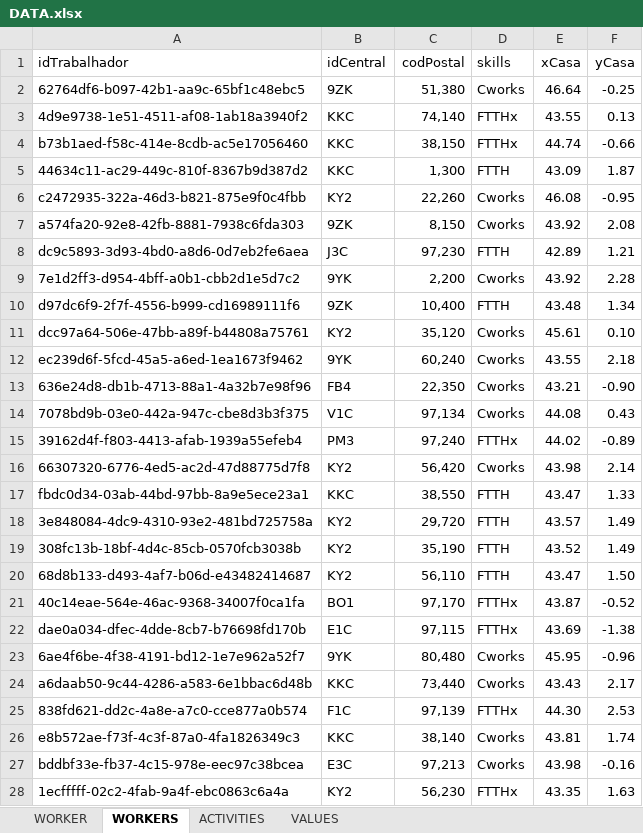
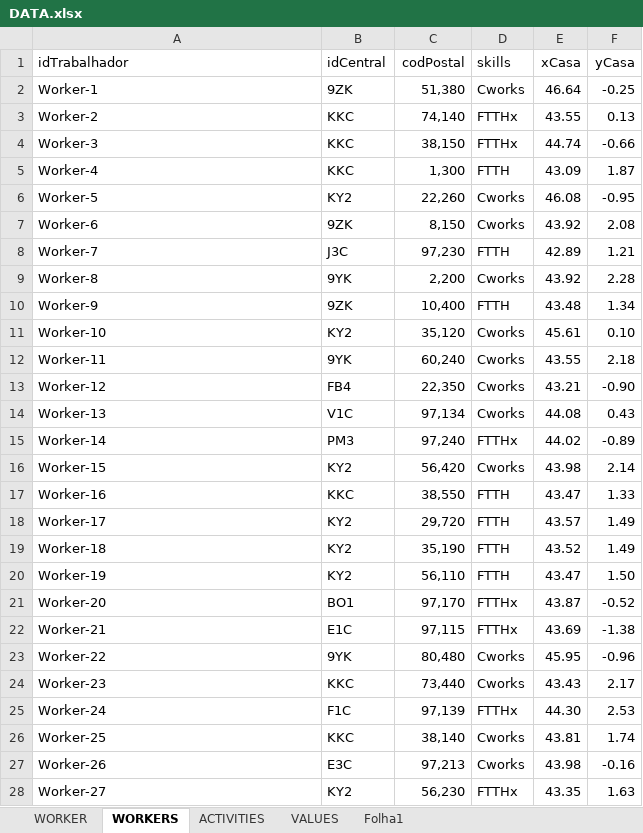
Before and after one commit to Jose-Cartaxo/ProjetoFinal3, an Excel workbook: DATA.xlsx, sheet WORKERS, drawn as a sheet; only a part is shown; values as stored, in another font and other column widths than the file's, no borders; the diff covers the shown part only; the diff names each change by its address in the sheet, - before the commit and + after, or states it on an @@ line.

Commit message:
Compor os Plots, começar o Sôfega, Análise
O melhor se calhar era mesmo importar os dados normalmente, depois quando fosse fazer os Clusters, não fazer por trabalhador, mas sim por Bloco de Trabalho, agora com ainda mais restrições, como marcação, assim os clusters podem ficar mais pequenos, e ainda posso ajustar o tamanho do Cluster conforma a quantidade de Horas do Bloco de trabalho

```diff
--- a/DATA.xlsx (sheet WORKERS)
+++ b/DATA.xlsx (sheet WORKERS)
+sheet tab: Folha1
-A2 (idTrabalhador): 62764df6-b097-42b1-aa9c-65bf1c48ebc5
+A2 (idTrabalhador): Worker-1
-A3 (idTrabalhador): 4d9e9738-1e51-4511-af08-1ab18a3940f2
+A3 (idTrabalhador): Worker-2
-A4 (idTrabalhador): b73b1aed-f58c-414e-8cdb-ac5e17056460
+A4 (idTrabalhador): Worker-3
-A5 (idTrabalhador): 44634c11-ac29-449c-810f-8367b9d387d2
+A5 (idTrabalhador): Worker-4
-A6 (idTrabalhador): c2472935-322a-46d3-b821-875e9f0c4fbb
+A6 (idTrabalhador): Worker-5
-A7 (idTrabalhador): a574fa20-92e8-42fb-8881-7938c6fda303
+A7 (idTrabalhador): Worker-6
-A8 (idTrabalhador): dc9c5893-3d93-4bd0-a8d6-0d7eb2fe6aea
+A8 (idTrabalhador): Worker-7
-A9 (idTrabalhador): 7e1d2ff3-d954-4bff-a0b1-cbb2d1e5d7c2
+A9 (idTrabalhador): Worker-8
-A10 (idTrabalhador): d97dc6f9-2f7f-4556-b999-cd16989111f6
+A10 (idTrabalhador): Worker-9
-A11 (idTrabalhador): dcc97a64-506e-47bb-a89f-b44808a75761
+A11 (idTrabalhador): Worker-10
-A12 (idTrabalhador): ec239d6f-5fcd-45a5-a6ed-1ea1673f9462
+A12 (idTrabalhador): Worker-11
-A13 (idTrabalhador): 636e24d8-db1b-4713-88a1-4a32b7e98f96
+A13 (idTrabalhador): Worker-12
-A14 (idTrabalhador): 7078bd9b-03e0-442a-947c-cbe8d3b3f375
+A14 (idTrabalhador): Worker-13
-A15 (idTrabalhador): 39162d4f-f803-4413-afab-1939a55efeb4
+A15 (idTrabalhador): Worker-14
-A16 (idTrabalhador): 66307320-6776-4ed5-ac2d-47d88775d7f8
+A16 (idTrabalhador): Worker-15
-A17 (idTrabalhador): fbdc0d34-03ab-44bd-97bb-8a9e5ece23a1
+A17 (idTrabalhador): Worker-16
-A18 (idTrabalhador): 3e848084-4dc9-4310-93e2-481bd725758a
+A18 (idTrabalhador): Worker-17
-A19 (idTrabalhador): 308fc13b-18bf-4d4c-85cb-0570fcb3038b
+A19 (idTrabalhador): Worker-18
-A20 (idTrabalhador): 68d8b133-d493-4af7-b06d-e43482414687
+A20 (idTrabalhador): Worker-19
-A21 (idTrabalhador): 40c14eae-564e-46ac-9368-34007f0ca1fa
+A21 (idTrabalhador): Worker-20
-A22 (idTrabalhador): dae0a034-dfec-4dde-8cb7-b76698fd170b
+A22 (idTrabalhador): Worker-21
-A23 (idTrabalhador): 6ae4f6be-4f38-4191-bd12-1e7e962a52f7
+A23 (idTrabalhador): Worker-22
-A24 (idTrabalhador): a6daab50-9c44-4286-a583-6e1bbac6d48b
+A24 (idTrabalhador): Worker-23
-A25 (idTrabalhador): 838fd621-dd2c-4a8e-a7c0-cce877a0b574
+A25 (idTrabalhador): Worker-24
-A26 (idTrabalhador): e8b572ae-f73f-4c3f-87a0-4fa1826349c3
+A26 (idTrabalhador): Worker-25
-A27 (idTrabalhador): bddbf33e-fb37-4c15-978e-eec97c38bcea
+A27 (idTrabalhador): Worker-26
-A28 (idTrabalhador): 1ecfffff-02c2-4fab-9a4f-ebc0863c6a4a
+A28 (idTrabalhador): Worker-27
```
Also changed, not shown: 143 edited cells elsewhere in this sheet, sheet WORKER, sheet VALUES, 4 other files.
